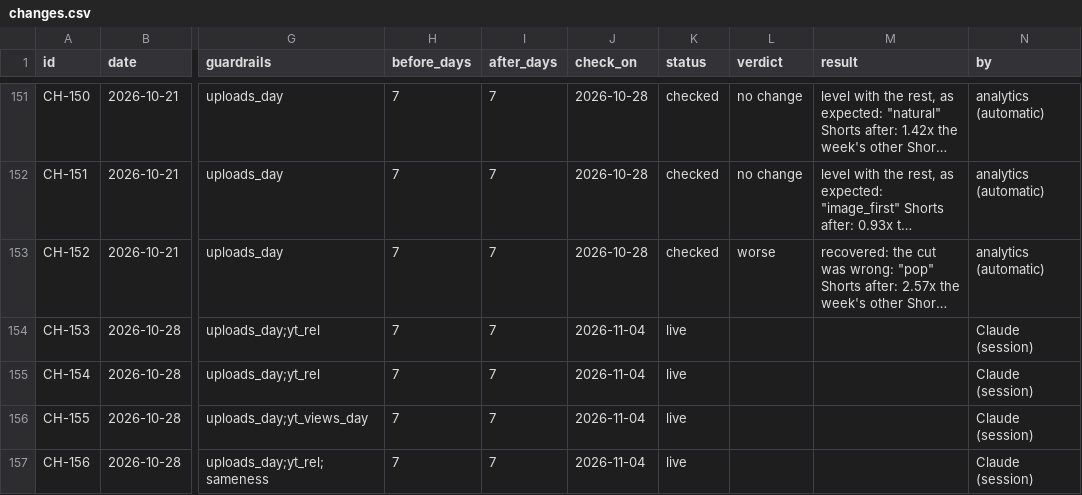
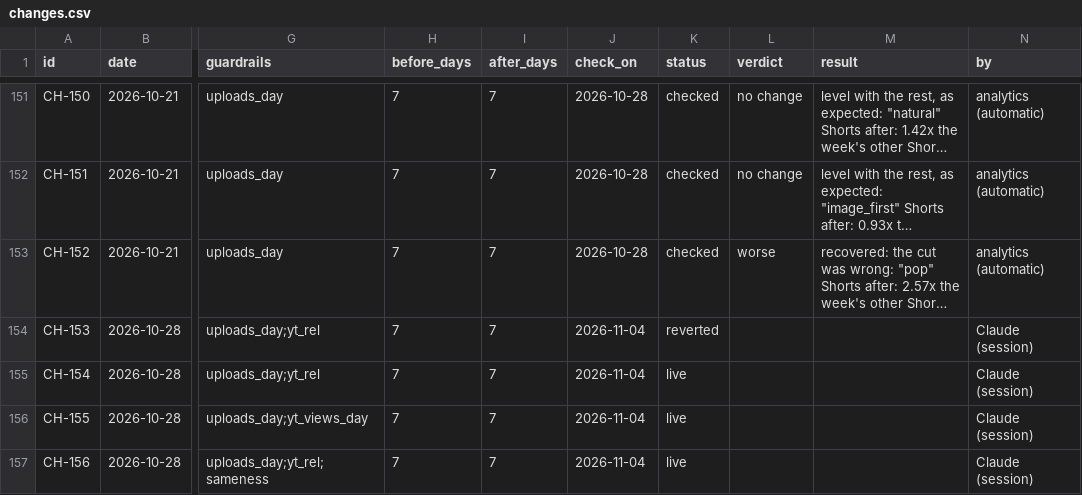
Before and after one commit to quickplay-studio/quickplay-autopilot, a CSV file: analytics/changes.csv, drawn as a sheet; only a part is shown, gaps mark what is left out; long unchanged cells end in …; the diff covers the shown part only; the diff names each change by its address in the sheet, - before the commit and + after, or states it on an @@ line.

```diff
--- a/analytics/changes.csv
+++ b/analytics/changes.csv
-K154 (status): live
+K154 (status): reverted
```
Also changed, not shown: 1 added row elsewhere in this file, 18 other files.
